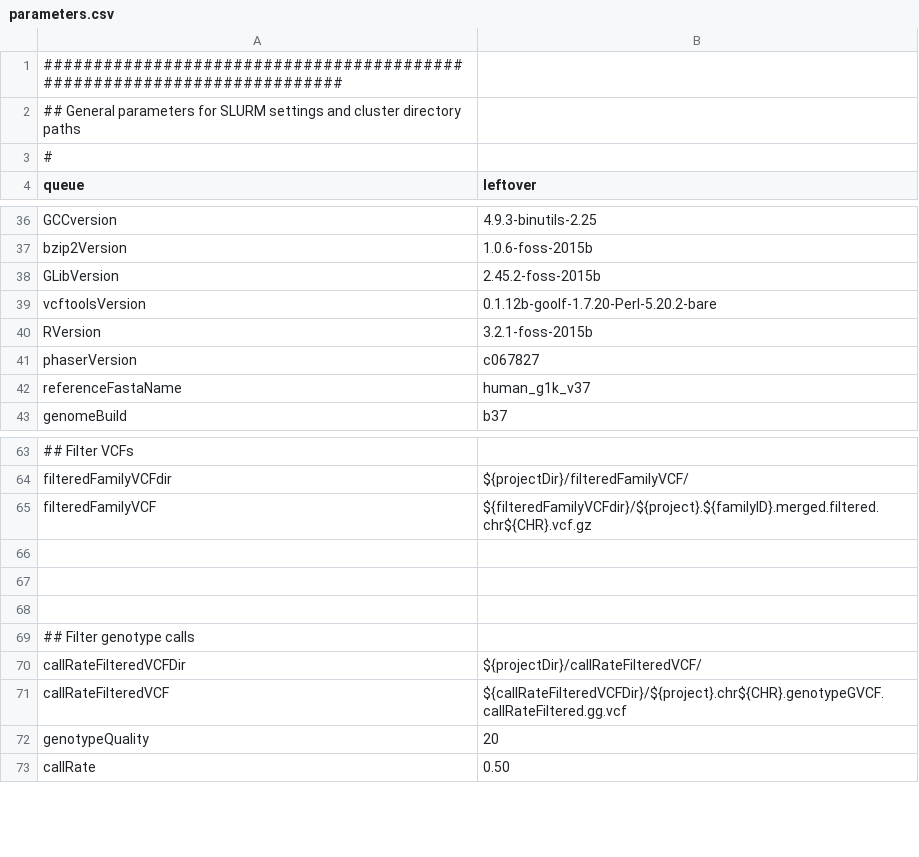
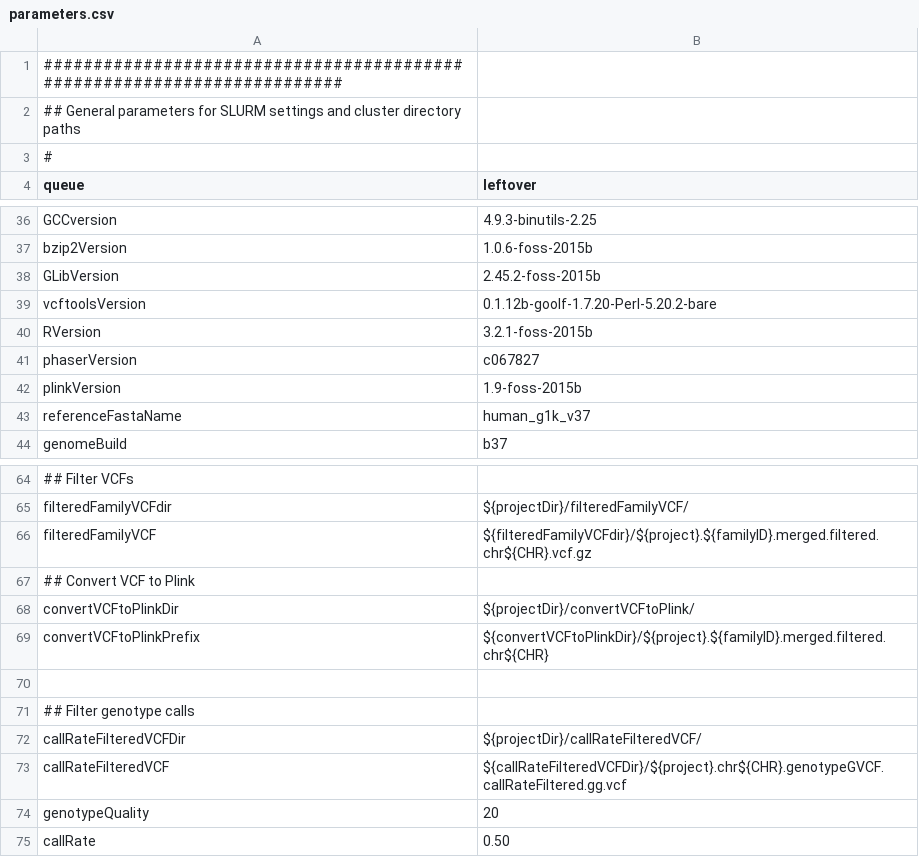
Before and after one commit to molgenis/molgenis-pipelines, a CSV file: compute5/5GPM_phasing/parameters.csv, drawn as a sheet; only a part is shown, gaps mark what is left out.

Commit message:
Implemented VCF to Plink conversion and on the fly updating of plink *.fam file

```diff
--- a/compute5/5GPM_phasing/parameters.csv
+++ b/compute5/5GPM_phasing/parameters.csv
@@ -41,2 +41,3 @@ RVersion,3.2.1-foss-2015b
 phaserVersion,c067827
+plinkVersion,1.9-foss-2015b
 referenceFastaName,human_g1k_v37
@@ -65,4 +66,5 @@ filteredFamilyVCFdir,${projectDir}/filteredFamilyVCF/
 filteredFamilyVCF,${filteredFamilyVCFdir}/${project}.${familyID}.merged.filtered.chr${CHR}.vcf.gz
-
-
+## Convert VCF to Plink
+convertVCFtoPlinkDir,${projectDir}/convertVCFtoPlink/
+convertVCFtoPlinkPrefix,${convertVCFtoPlinkDir}/${project}.${familyID}.merged.filtered.chr${CHR}
 
```
Also changed, not shown: compute5/5GPM_phasing/samplesheet.csv, compute5/5GPM_phasing/workflow.csv, 2 other files.
